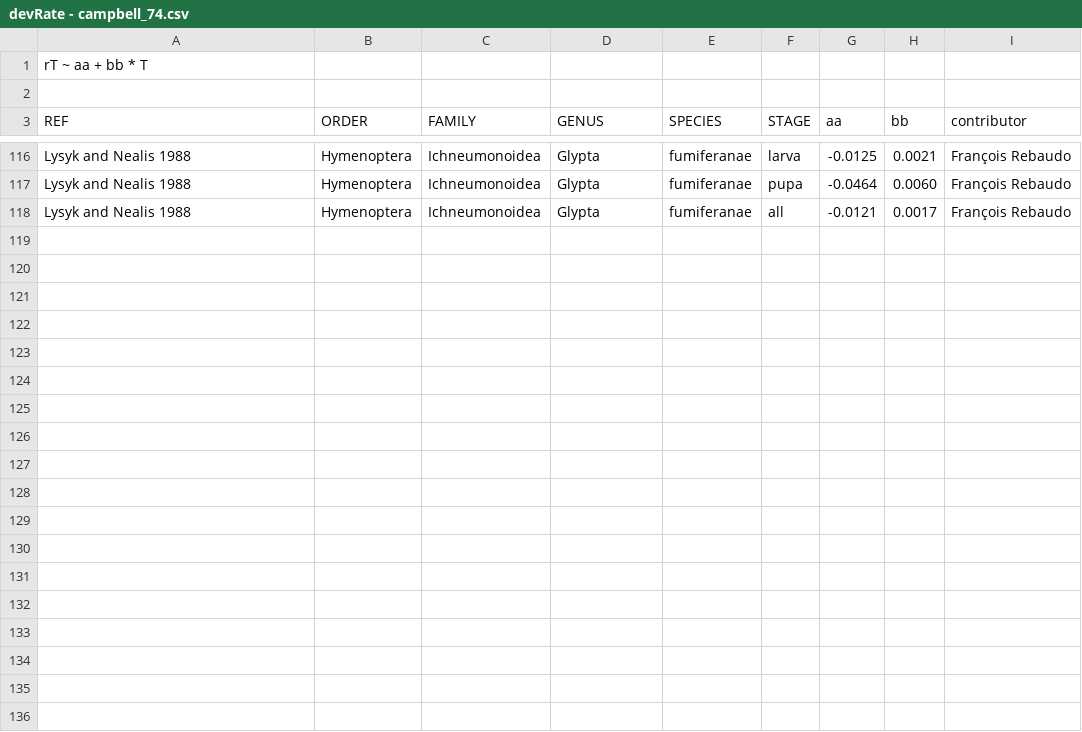
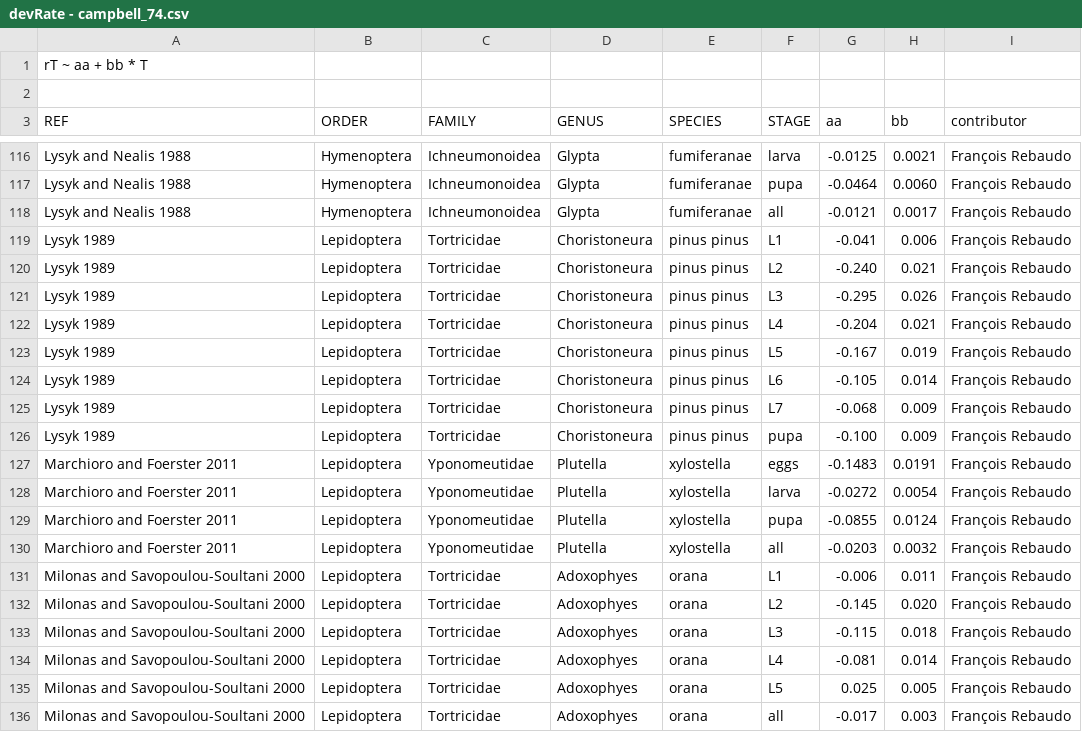
Before and after one commit to frareb/devRate, a CSV file: data/devRate - campbell_74.csv, drawn as a sheet; only a part is shown, gaps mark what is left out.

```diff
--- a/data/devRate - campbell_74.csv
+++ b/data/devRate - campbell_74.csv
@@ -118 +118,19 @@ Lysyk and Nealis 1988,Hymenoptera,Ichneumonoidea,Glypta,fumiferanae,pupa,-0.0464
 Lysyk and Nealis 1988,Hymenoptera,Ichneumonoidea,Glypta,fumiferanae,all,-0.0121,0.0017,François Rebaudo
+Lysyk 1989,Lepidoptera,Tortricidae,Choristoneura,pinus pinus,L1,-0.041,0.006,François Rebaudo
+Lysyk 1989,Lepidoptera,Tortricidae,Choristoneura,pinus pinus,L2,-0.240,0.021,François Rebaudo
+Lysyk 1989,Lepidoptera,Tortricidae,Choristoneura,pinus pinus,L3,-0.295,0.026,François Rebaudo
+Lysyk 1989,Lepidoptera,Tortricidae,Choristoneura,pinus pinus,L4,-0.204,0.021,François Rebaudo
+Lysyk 1989,Lepidoptera,Tortricidae,Choristoneura,pinus pinus,L5,-0.167,0.019,François Rebaudo
+Lysyk 1989,Lepidoptera,Tortricidae,Choristoneura,pinus pinus,L6,-0.105,0.014,François Rebaudo
+Lysyk 1989,Lepidoptera,Tortricidae,Choristoneura,pinus pinus,L7,-0.068,0.009,François Rebaudo
+Lysyk 1989,Lepidoptera,Tortricidae,Choristoneura,pinus pinus,pupa,-0.100,0.009,François Rebaudo
+Marchioro and Foerster 2011,Lepidoptera,Yponomeutidae,Plutella,xylostella,eggs,-0.1483,0.0191,François Rebaudo
+Marchioro and Foerster 2011,Lepidoptera,Yponomeutidae,Plutella,xylostella,larva,-0.0272,0.0054,François Rebaudo
+Marchioro and Foerster 2011,Lepidoptera,Yponomeutidae,Plutella,xylostella,pupa,-0.0855,0.0124,François Rebaudo
+Marchioro and Foerster 2011,Lepidoptera,Yponomeutidae,Plutella,xylostella,all,-0.0203,0.0032,François Rebaudo
+Milonas and Savopoulou-Soultani 2000,Lepidoptera,Tortricidae,Adoxophyes,orana,L1,-0.006,0.011,François Rebaudo
+Milonas and Savopoulou-Soultani 2000,Lepidoptera,Tortricidae,Adoxophyes,orana,L2,-0.145,0.020,François Rebaudo
+Milonas and Savopoulou-Soultani 2000,Lepidoptera,Tortricidae,Adoxophyes,orana,L3,-0.115,0.018,François Rebaudo
+Milonas and Savopoulou-Soultani 2000,Lepidoptera,Tortricidae,Adoxophyes,orana,L4,-0.081,0.014,François Rebaudo
+Milonas and Savopoulou-Soultani 2000,Lepidoptera,Tortricidae,Adoxophyes,orana,L5,0.025,0.005,François Rebaudo
+Milonas and Savopoulou-Soultani 2000,Lepidoptera,Tortricidae,Adoxophyes,orana,all,-0.017,0.003,François Rebaudo
```
Also changed, not shown: data/devRate - briere1_99.csv, data/devRate - briere2_99.csv, 4 other files.
